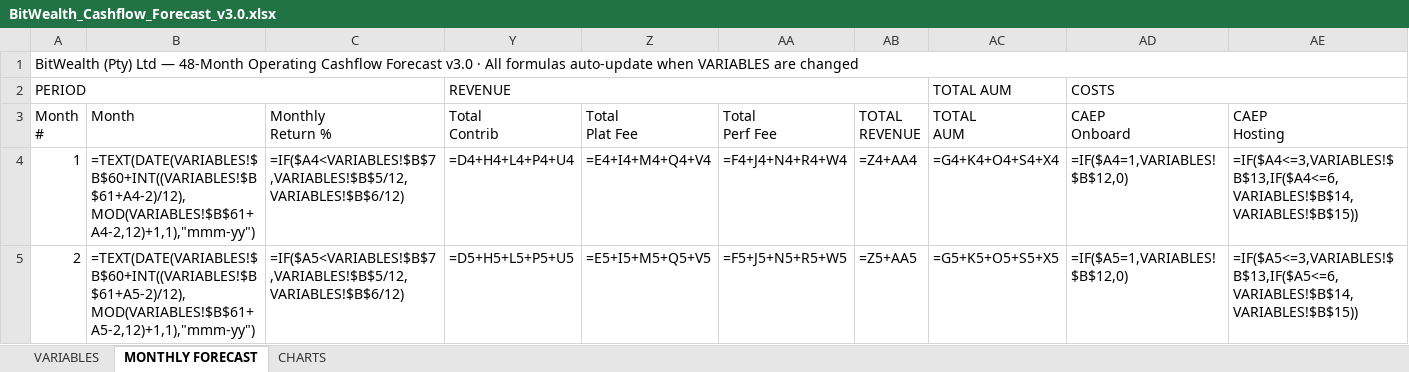
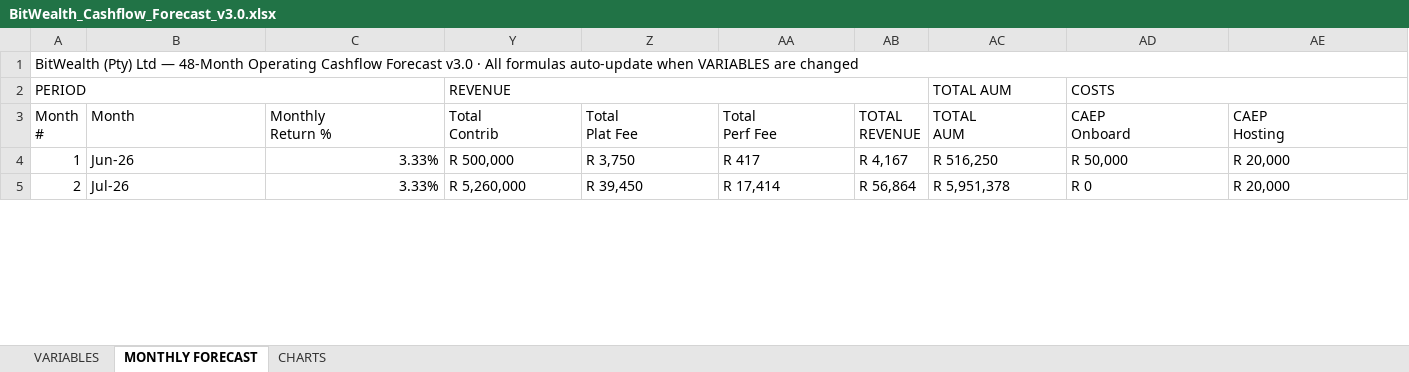
Before and after one commit to davingaier/bitwealth-lth-pvr, an Excel workbook: docs/Financial/BitWealth_Cashflow_Forecast_v3.0.xlsx, sheet MONTHLY FORECAST, drawn as a sheet; only a part is shown; values as stored, in another font and other column widths than the file's, no cell formats; formulas without a stored value are shown as written; the diff covers the shown part only; the diff names each change by its address in the sheet, - before the commit and + after, or states it on an @@ line.

```diff
--- a/docs/Financial/BitWealth_Cashflow_Forecast_v3.0.xlsx (sheet MONTHLY FORECAST)
+++ b/docs/Financial/BitWealth_Cashflow_Forecast_v3.0.xlsx (sheet MONTHLY FORECAST)
-B4 (Month): =TEXT(DATE(VARIABLES!$B$60+INT((VARIABLES!$B$61+A4-2)/12),MOD(VARIABLES!$B$61+A4-2,12)+1,1),"mmm-yy")
+B4 (Month): Jun-26
-C4 (Monthly Return %): =IF($A4<VARIABLES!$B$7,VARIABLES!$B$5/12,VARIABLES!$B$6/12)
+C4 (Monthly Return %): 3.33%
-Y4 (Total Contrib): =D4+H4+L4+P4+U4
+Y4 (Total Contrib): R 500,000
-Z4 (Total Plat Fee): =E4+I4+M4+Q4+V4
+Z4 (Total Plat Fee): R 3,750
-AA4 (Total Perf Fee): =F4+J4+N4+R4+W4
+AA4 (Total Perf Fee): R 417
-AB4 (TOTAL REVENUE): =Z4+AA4
+AB4 (TOTAL REVENUE): R 4,167
-AC4 (TOTAL AUM): =G4+K4+O4+S4+X4
+AC4 (TOTAL AUM): R 516,250
-AD4 (CAEP Onboard): =IF($A4=1,VARIABLES!$B$12,0)
+AD4 (CAEP Onboard): R 50,000
-AE4 (CAEP Hosting): =IF($A4<=3,VARIABLES!$B$13,IF($A4<=6,VARIABLES!$B$14,VARIABLES!$B$15))
+AE4 (CAEP Hosting): R 20,000
-B5 (Month): =TEXT(DATE(VARIABLES!$B$60+INT((VARIABLES!$B$61+A5-2)/12),MOD(VARIABLES!$B$61+A5-2,12)+1,1),"mmm-yy")
+B5 (Month): Jul-26
-C5 (Monthly Return %): =IF($A5<VARIABLES!$B$7,VARIABLES!$B$5/12,VARIABLES!$B$6/12)
+C5 (Monthly Return %): 3.33%
-Y5 (Total Contrib): =D5+H5+L5+P5+U5
+Y5 (Total Contrib): R 5,260,000
-Z5 (Total Plat Fee): =E5+I5+M5+Q5+V5
+Z5 (Total Plat Fee): R 39,450
-AA5 (Total Perf Fee): =F5+J5+N5+R5+W5
+AA5 (Total Perf Fee): R 17,414
-AB5 (TOTAL REVENUE): =Z5+AA5
+AB5 (TOTAL REVENUE): R 56,864
-AC5 (TOTAL AUM): =G5+K5+O5+S5+X5
+AC5 (TOTAL AUM): R 5,951,378
-AD5 (CAEP Onboard): =IF($A5=1,VARIABLES!$B$12,0)
+AD5 (CAEP Onboard): R 0
-AE5 (CAEP Hosting): =IF($A5<=3,VARIABLES!$B$13,IF($A5<=6,VARIABLES!$B$14,VARIABLES!$B$15))
+AE5 (CAEP Hosting): R 20,000
```
Also changed, not shown: 814 edited cells elsewhere in this sheet, sheet VARIABLES, cell formats, hidden cells, charts or pictures, docs/Financial/BitWealth_Cashflow_Forecast_v2.0.xlsx, 1 other file.
